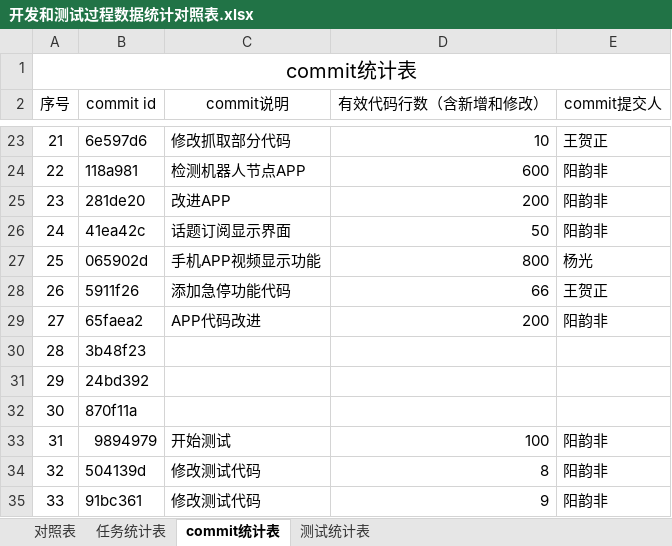
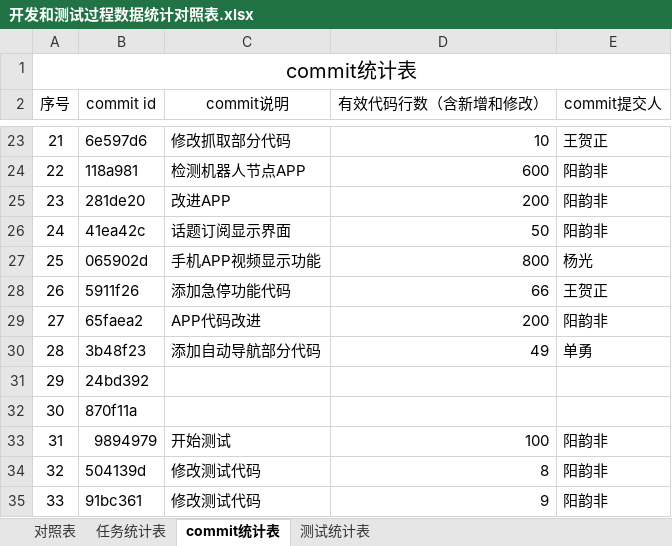
Before and after one commit to sebuaa2019/Team13, an Excel workbook: Documents/开发和测试过程数据统计对照表.xlsx, sheet commit统计表, drawn as a sheet; only a part is shown, gaps mark what is left out; values as stored, in another font and other column widths than the file's, no borders; the diff names each change by its address in the sheet, - before the commit and + after, or states it on an @@ line.

Commit message:
Update 开发和测试过程数据统计对照表.xlsx

```diff
--- a/Documents/开发和测试过程数据统计对照表.xlsx (sheet commit统计表)
+++ b/Documents/开发和测试过程数据统计对照表.xlsx (sheet commit统计表)
-C30 (commit说明): (empty)
+C30 (commit说明): 添加自动导航部分代码
-D30 (有效代码行数（含新增和修改）): (empty)
+D30 (有效代码行数（含新增和修改）): 49
-E30 (commit提交人): (empty)
+E30 (commit提交人): 单勇
```
Also changed, not shown: sheet 对照表.
